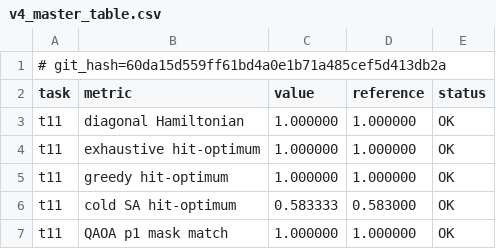
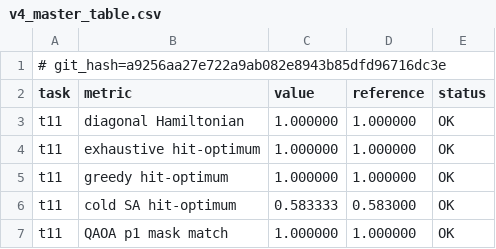
Before and after one commit to armandld/BA_Proj, a CSV file: study/results/v4_master_table.csv, drawn as a sheet; only a part is shown.

```diff
--- a/study/results/v4_master_table.csv
+++ b/study/results/v4_master_table.csv
@@ -1,2 +1,2 @@
-# git_hash=60da15d559ff61bd4a0e1b71a485cef5d413db2a
+# git_hash=a9256aa27e722a9ab082e8943b85dfd96716dc3e
 task,metric,value,reference,status
```
Also changed, not shown: 3 other files.
